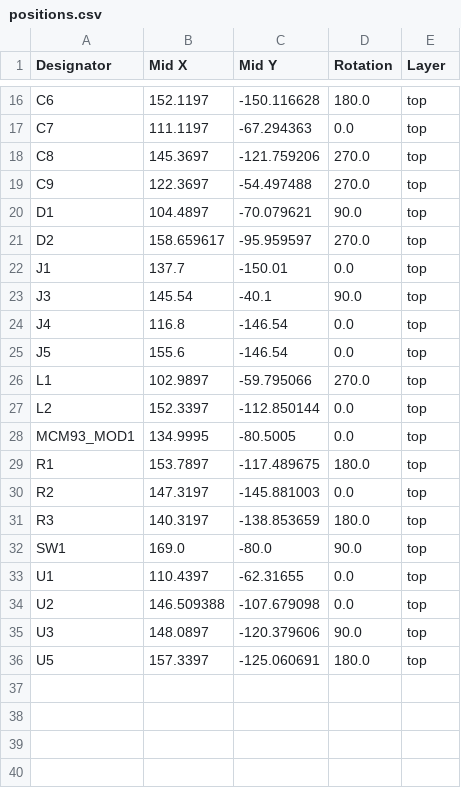
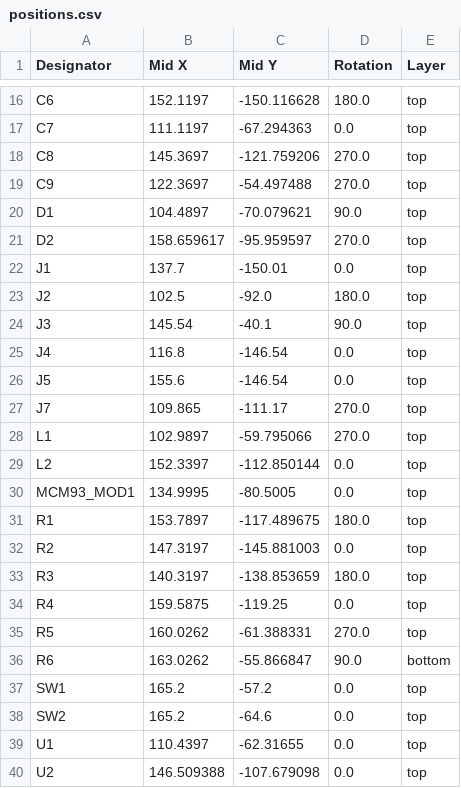
Before and after one commit to pulseopen/PulsePhone, a CSV file: main_board/production/positions.csv, drawn as a sheet; only a part is shown, gaps mark what is left out; the shorter side is filled out with more unchanged rows.

```diff
--- a/main_board/production/positions.csv
+++ b/main_board/production/positions.csv
@@ -22,2 +22,3 @@ D2,158.659617,-95.959597,270.0,top
 J1,137.7,-150.01,0.0,top
+J2,102.5,-92.0,180.0,top
 J3,145.54,-40.1,90.0,top
@@ -25,2 +26,3 @@ J4,116.8,-146.54,0.0,top
 J5,155.6,-146.54,0.0,top
+J7,109.865,-111.17,270.0,top
 L1,102.9897,-59.795066,270.0,top
@@ -31,3 +33,7 @@ R2,147.3197,-145.881003,0.0,top
 R3,140.3197,-138.853659,180.0,top
-SW1,169.0,-80.0,90.0,top
+R4,159.5875,-119.25,0.0,top
+R5,160.0262,-61.388331,270.0,top
+R6,163.0262,-55.866847,90.0,bottom
+SW1,165.2,-57.2,0.0,top
+SW2,165.2,-64.6,0.0,top
 U1,110.4397,-62.31655,0.0,top
```
Also changed, not shown: main_board/production/bom.csv, main_board/production/designators.csv, 21 other files.
